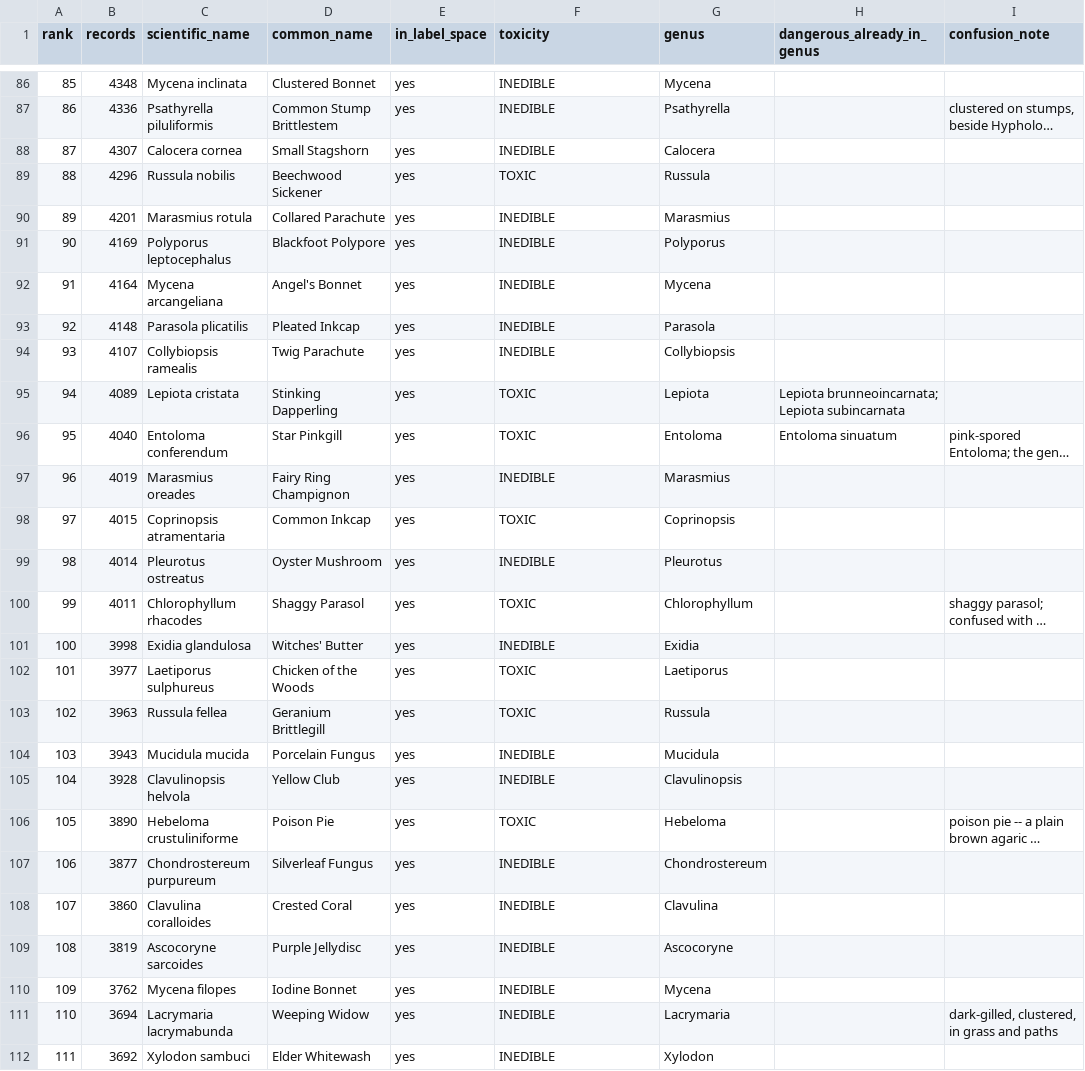
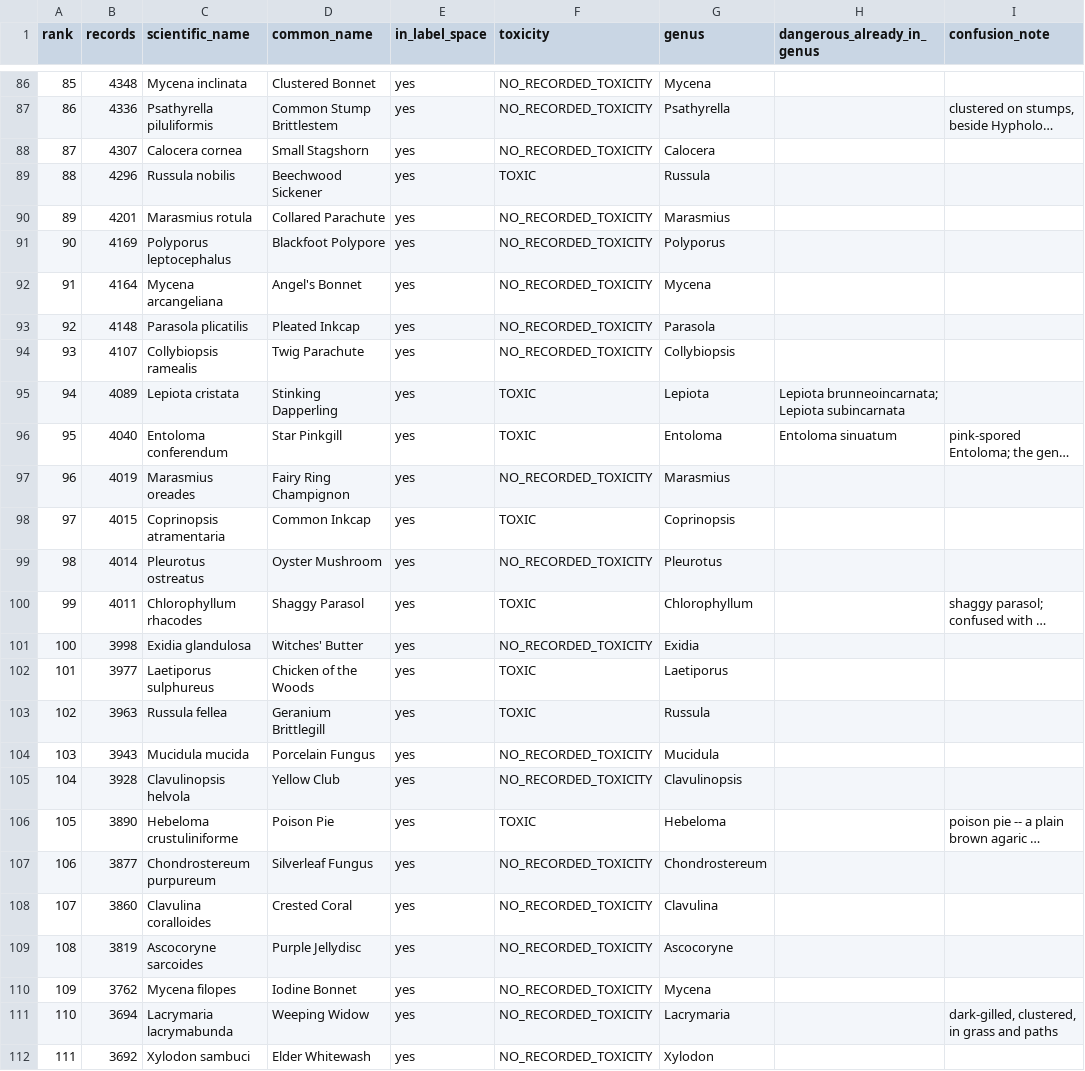
Before and after one commit to mhawkes1/whats-that-mushroom, a CSV file: docs/frdbi-top-250.csv, drawn as a sheet; only a part is shown, gaps mark what is left out; long unchanged cells end in …; the diff covers the shown part only; the diff names each change by its address in the sheet, - before the commit and + after, or states it on an @@ line.

```diff
--- a/docs/frdbi-top-250.csv
+++ b/docs/frdbi-top-250.csv
-F86:F88 (toxicity): INEDIBLE
+F86:F88 (toxicity): NO_RECORDED_TOXICITY
-F90:F94 (toxicity): INEDIBLE
+F90:F94 (toxicity): NO_RECORDED_TOXICITY
-F97 (toxicity): INEDIBLE
+F97 (toxicity): NO_RECORDED_TOXICITY
-F99 (toxicity): INEDIBLE
+F99 (toxicity): NO_RECORDED_TOXICITY
-F101 (toxicity): INEDIBLE
+F101 (toxicity): NO_RECORDED_TOXICITY
-F104:F105 (toxicity): INEDIBLE
+F104:F105 (toxicity): NO_RECORDED_TOXICITY
-F107:F112 (toxicity): INEDIBLE
+F107:F112 (toxicity): NO_RECORDED_TOXICITY
```
Also changed, not shown: 129 edited cells elsewhere in this file, docs/frdbi-top-300.csv, 18 other files.
